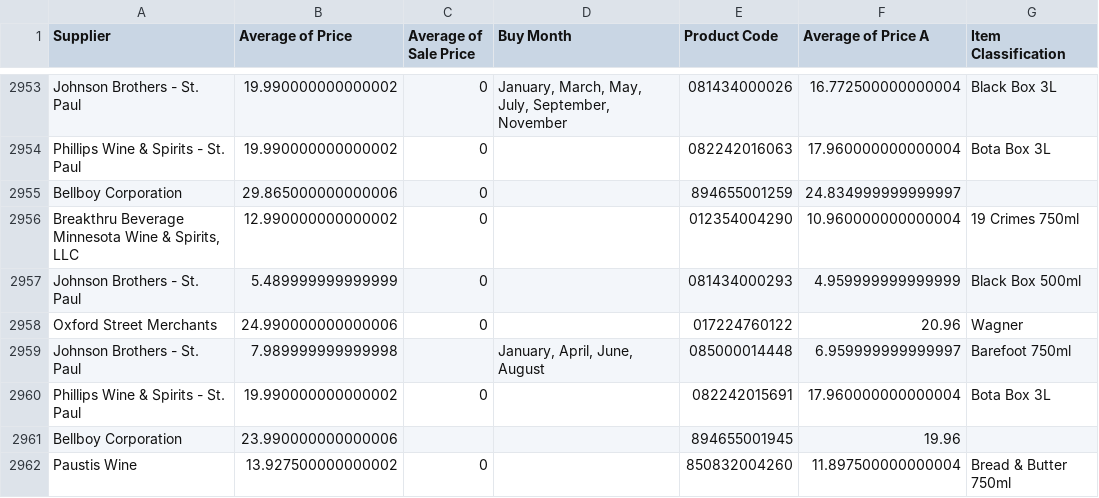
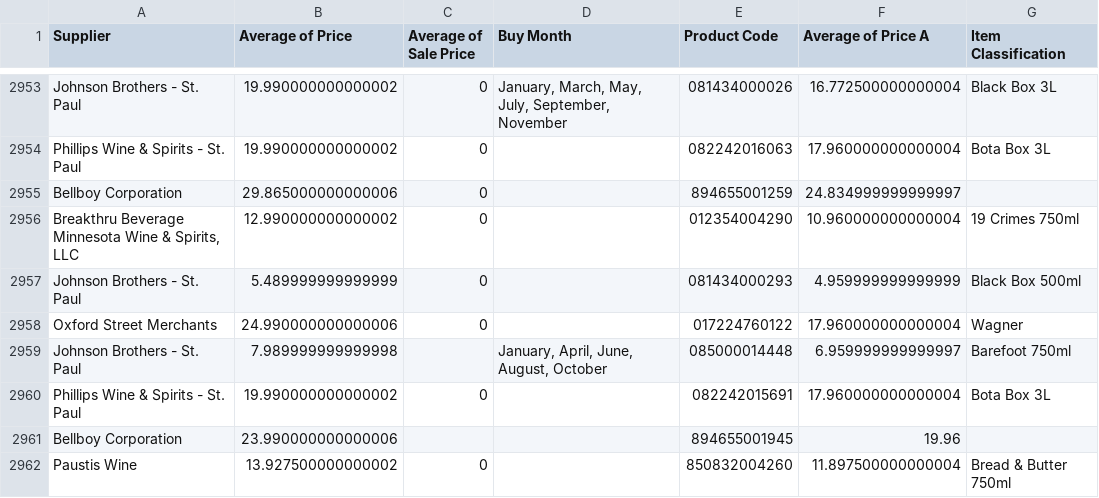
Before and after one commit to Akuklok/thc-dashboard, a CSV file: data/Wine - Price Level.csv, drawn as a sheet; only a part is shown, gaps mark what is left out; the diff covers the shown part only.

Commit message:
auto-update Wine - Price Level.csv

```diff
--- a/data/Wine - Price Level.csv
+++ b/data/Wine - Price Level.csv
@@ -2957,4 +2957,4 @@ Bellboy Corporation,29.865000000000006,0,,894655001259,24.834999999999997,
 Johnson Brothers - St. Paul,5.489999999999999,0,,081434000293,4.959999999999999,Black Box 500ml
-Oxford Street Merchants,24.990000000000006,0,,017224760122,20.96,Wagner
-Johnson Brothers - St. Paul,7.989999999999998,,"January, April, June, August",085000014448,6.959999999999997,Barefoot 750ml
+Oxford Street Merchants,24.990000000000006,0,,017224760122,17.960000000000004,Wagner
+Johnson Brothers - St. Paul,7.989999999999998,,"January, April, June, August, October",085000014448,6.959999999999997,Barefoot 750ml
 Phillips Wine & Spirits - St. Paul,19.990000000000002,0,,082242015691,17.960000000000004,Bota Box 3L
```
Also changed, not shown: 2 added rows and 103 edited cells elsewhere in this file.
